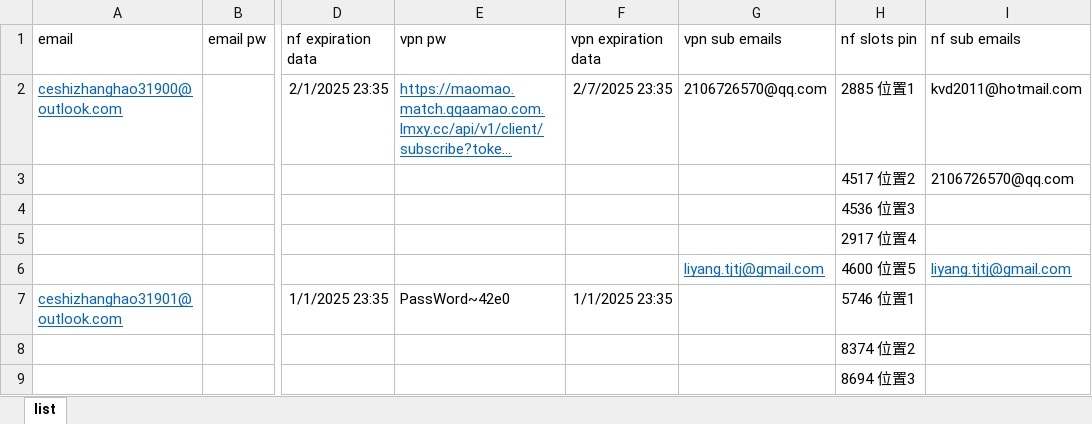
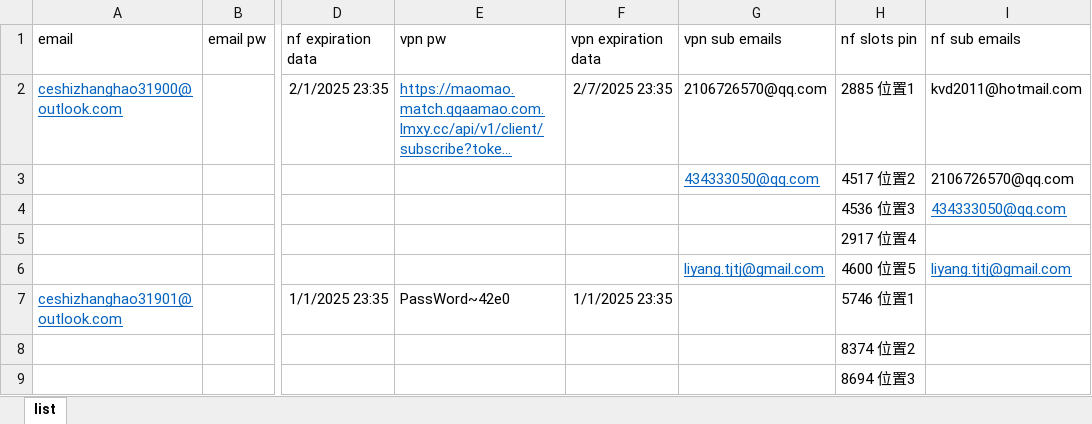
Before and after one commit to yaaaaaaaaing/start2, an Excel workbook: configuration/name_list.xlsx, sheet list, drawn as a sheet; only a part is shown, gaps mark what is left out; long unchanged cells end in …; values as stored, in another font and other column widths than the file's, no borders; the diff names each change by its address in the sheet, - before the commit and + after, or states it on an @@ line.

Commit message:
Update configs

```diff
--- a/configuration/name_list.xlsx (sheet list)
+++ b/configuration/name_list.xlsx (sheet list)
-G3 (vpn sub emails): (empty)
+G3 (vpn sub emails): 434333050@qq.com
-I4 (nf sub emails): (empty)
+I4 (nf sub emails): 434333050@qq.com
```
Also changed, not shown: 3 other files.
